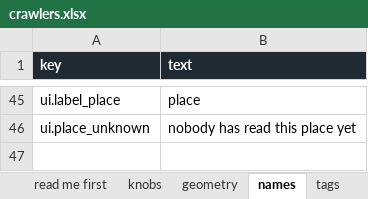
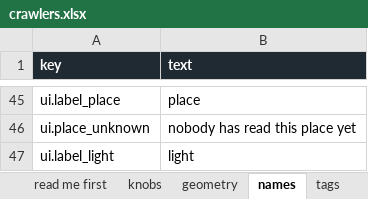
Before and after one commit to myrmecbruh/Project-Crawlers, an Excel workbook: docs/crawlers.xlsx, sheet names, drawn as a sheet; only a part is shown, gaps mark what is left out; values as stored, in another font and other column widths than the file's, no borders; the diff names each change by its address in the sheet, - before the commit and + after, or states it on an @@ line.

```diff
--- a/docs/crawlers.xlsx (sheet names)
+++ b/docs/crawlers.xlsx (sheet names)
+row 47: ui.label_light | light
```
Also changed, not shown: sheet knobs, sheet skills, 16 other files.
